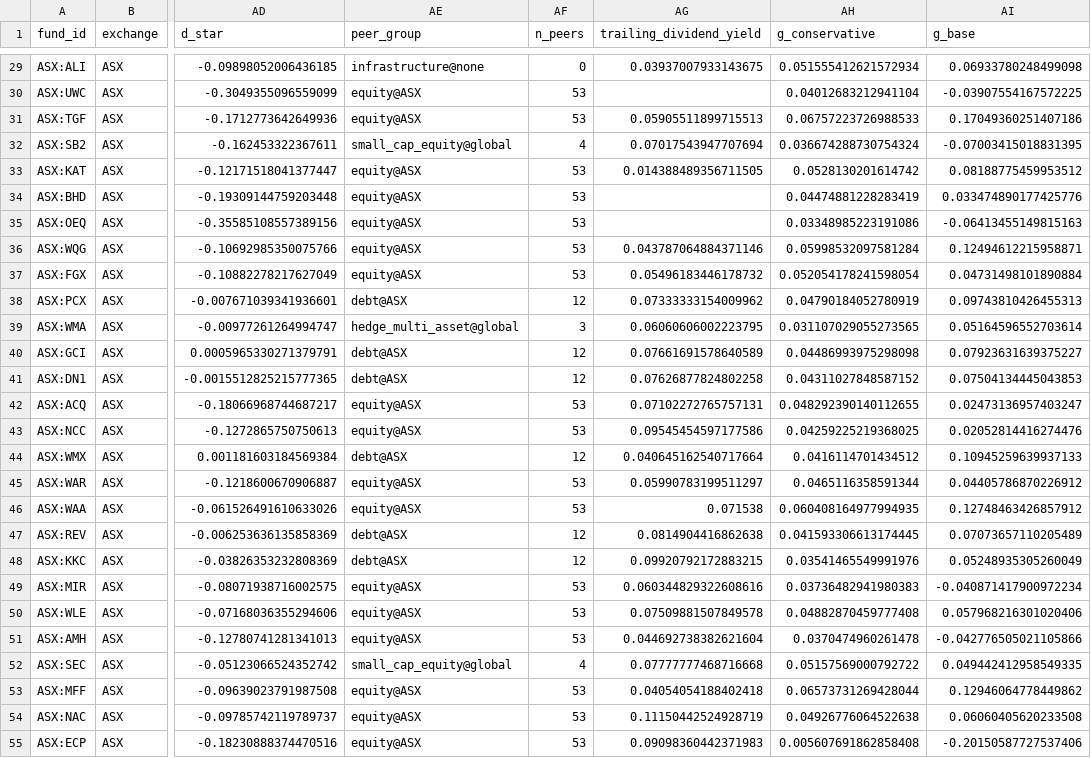
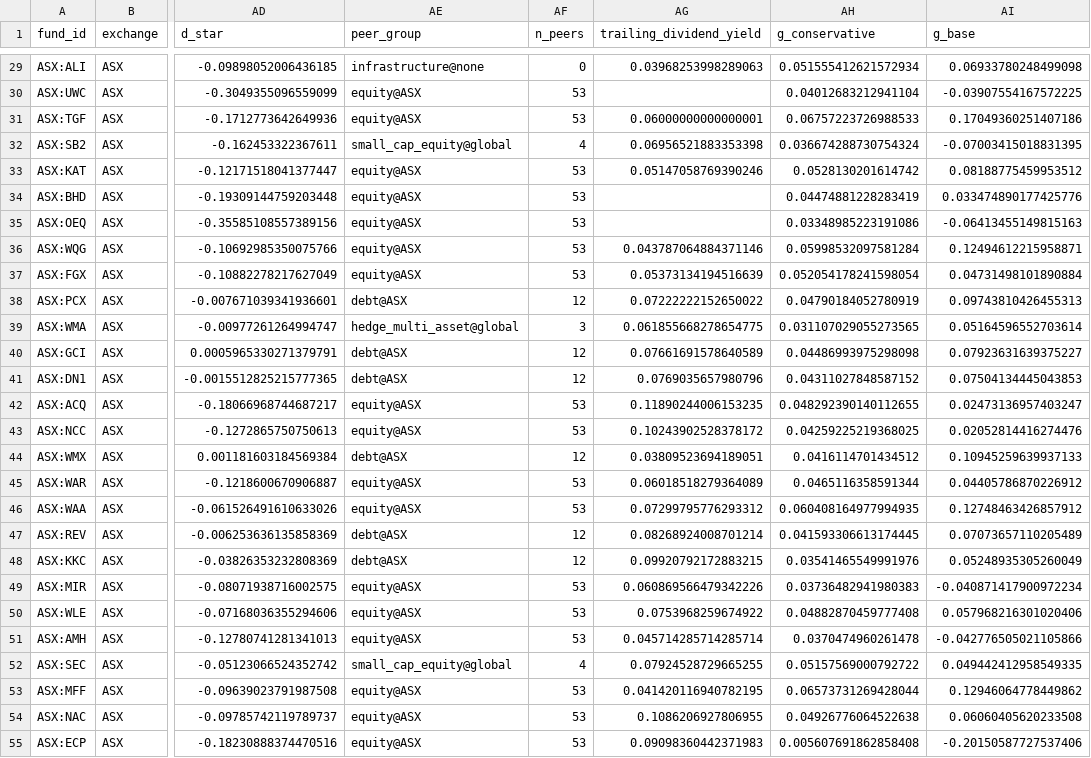
Before and after one commit to hdcapital/closed-end, a CSV file: report/screen.csv, drawn as a sheet; only a part is shown, gaps mark what is left out; the diff covers the shown part only; the diff names each change by its address in the sheet, - before the commit and + after, or states it on an @@ line.

```diff
--- a/report/screen.csv
+++ b/report/screen.csv
-AG29 (trailing_dividend_yield): 0.03937007933143675
+AG29 (trailing_dividend_yield): 0.03968253998289063
-AG31 (trailing_dividend_yield): 0.05905511899715513
+AG31 (trailing_dividend_yield): 0.06000000000000001
-AG32 (trailing_dividend_yield): 0.07017543947707694
+AG32 (trailing_dividend_yield): 0.06956521883353398
-AG33 (trailing_dividend_yield): 0.014388489356711505
+AG33 (trailing_dividend_yield): 0.05147058769390246
-AG37 (trailing_dividend_yield): 0.05496183446178732
+AG37 (trailing_dividend_yield): 0.05373134194516639
-AG38 (trailing_dividend_yield): 0.07333333154009962
+AG38 (trailing_dividend_yield): 0.07222222152650022
-AG39 (trailing_dividend_yield): 0.06060606002223795
+AG39 (trailing_dividend_yield): 0.061855668278654775
-AG41 (trailing_dividend_yield): 0.07626877824802258
+AG41 (trailing_dividend_yield): 0.0769035657980796
-AG42 (trailing_dividend_yield): 0.07102272765757131
+AG42 (trailing_dividend_yield): 0.11890244006153235
-AG43 (trailing_dividend_yield): 0.09545454597177586
+AG43 (trailing_dividend_yield): 0.10243902528378172
-AG44 (trailing_dividend_yield): 0.040645162540717664
+AG44 (trailing_dividend_yield): 0.03809523694189051
-AG45 (trailing_dividend_yield): 0.05990783199511297
+AG45 (trailing_dividend_yield): 0.06018518279364089
-AG46 (trailing_dividend_yield): 0.071538
+AG46 (trailing_dividend_yield): 0.07299795776293312
-AG47 (trailing_dividend_yield): 0.0814904416862638
+AG47 (trailing_dividend_yield): 0.08268924008701214
-AG49 (trailing_dividend_yield): 0.060344829322608616
+AG49 (trailing_dividend_yield): 0.060869566479342226
-AG50 (trailing_dividend_yield): 0.07509881507849578
+AG50 (trailing_dividend_yield): 0.0753968259674922
-AG51 (trailing_dividend_yield): 0.044692738382621604
+AG51 (trailing_dividend_yield): 0.045714285714285714
-AG52 (trailing_dividend_yield): 0.07777777468716668
+AG52 (trailing_dividend_yield): 0.07924528729665255
-AG53 (trailing_dividend_yield): 0.04054054188402418
+AG53 (trailing_dividend_yield): 0.041420116940782195
-AG54 (trailing_dividend_yield): 0.11150442524928719
+AG54 (trailing_dividend_yield): 0.1086206927806955
```
Also changed, not shown: 48 edited cells elsewhere in this file, 1 other file.
